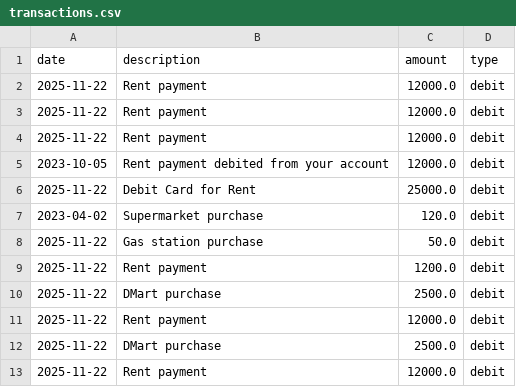
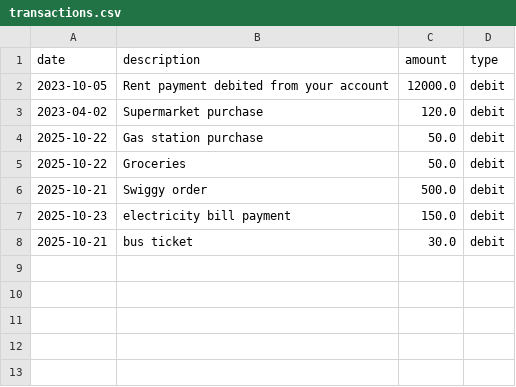
Before and after one commit to Rose-Bhardwaj/finance-tracker, a CSV file: data/transactions.csv, drawn as a sheet.

```diff
--- a/data/transactions.csv
+++ b/data/transactions.csv
@@ -1,13 +1,8 @@
 date,description,amount,type
-2025-11-22,Rent payment,12000.0,debit
-2025-11-22,Rent payment,12000.0,debit
-2025-11-22,Rent payment,12000.0,debit
 2023-10-05,Rent payment debited from your account,12000.0,debit
-2025-11-22,Debit Card for Rent,25000.0,debit
 2023-04-02,Supermarket purchase,120.0,debit
-2025-11-22,Gas station purchase,50.0,debit
-2025-11-22,Rent payment,1200.0,debit
-2025-11-22,DMart purchase,2500.0,debit
-2025-11-22,Rent payment,12000.0,debit
-2025-11-22,DMart purchase,2500.0,debit
-2025-11-22,Rent payment,12000.0,debit
+2025-10-22,Gas station purchase,50.0,debit
+2025-10-22,Groceries,50.0,debit
+2025-10-21,Swiggy order,500.0,debit
+2025-10-23,electricity bill payment,150.0,debit
+2025-10-21,bus ticket,30.0,debit
```
Also changed, not shown: 3 other files.
